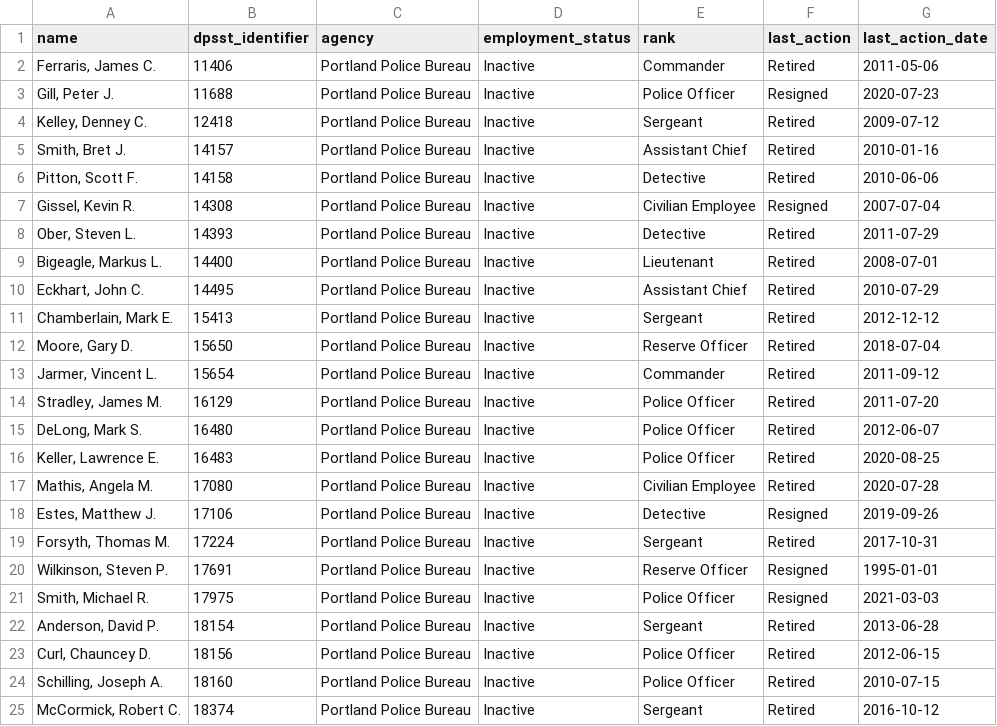
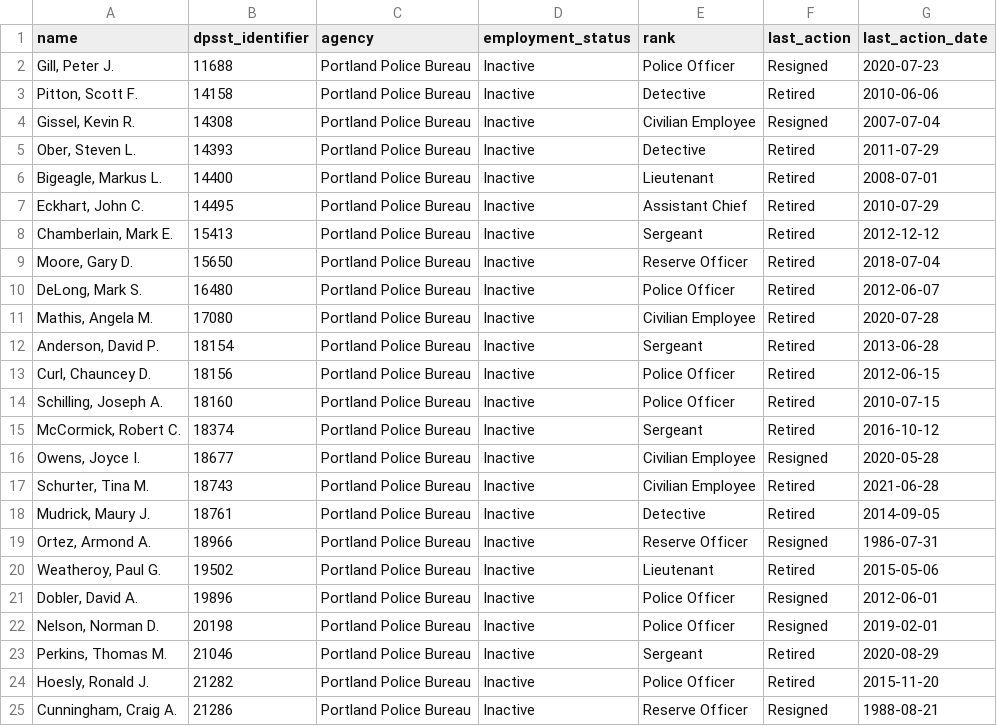
Before and after one commit to PDX-Police-Accountability/dpsst-data, a TSV file: officers/summary/officer-transcripts-inactive.tsv, drawn as a sheet; only a part is shown; the shorter side is filled out with more unchanged rows; the diff names each change by its address in the sheet, - before the commit and + after, or states it on an @@ line.

```diff
--- a/officers/summary/officer-transcripts-inactive.tsv
+++ b/officers/summary/officer-transcripts-inactive.tsv
-row 2: Ferraris, James C. | 11406 | Portland Police Bureau | Inactive | Commander | Retired | 2011-05-06
-row 4: Kelley, Denney C. | 12418 | Portland Police Bureau | Inactive | Sergeant | Retired | 2009-07-12
-row 5: Smith, Bret J. | 14157 | Portland Police Bureau | Inactive | Assistant Chief | Retired | 2010-01-16
-row 13: Jarmer, Vincent L. | 15654 | Portland Police Bureau | Inactive | Commander | Retired | 2011-09-12
-row 14: Stradley, James M. | 16129 | Portland Police Bureau | Inactive | Police Officer | Retired | 2011-07-20
-row 16: Keller, Lawrence E. | 16483 | Portland Police Bureau | Inactive | Police Officer | Retired | 2020-08-25
-row 18: Estes, Matthew J. | 17106 | Portland Police Bureau | Inactive | Detective | Resigned | 2019-09-26
-row 19: Forsyth, Thomas M. | 17224 | Portland Police Bureau | Inactive | Sergeant | Retired | 2017-10-31
-row 20: Wilkinson, Steven P. | 17691 | Portland Police Bureau | Inactive | Reserve Officer | Resigned | 1995-01-01
-row 21: Smith, Michael R. | 17975 | Portland Police Bureau | Inactive | Police Officer | Resigned | 2021-03-03
```
Also changed, not shown: officers/summary/officer-transcripts.tsv, 42 other files.
